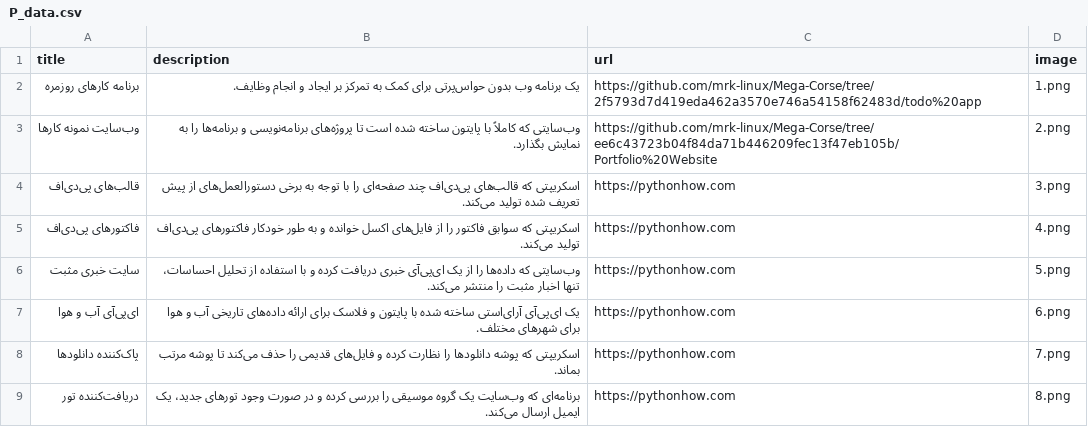
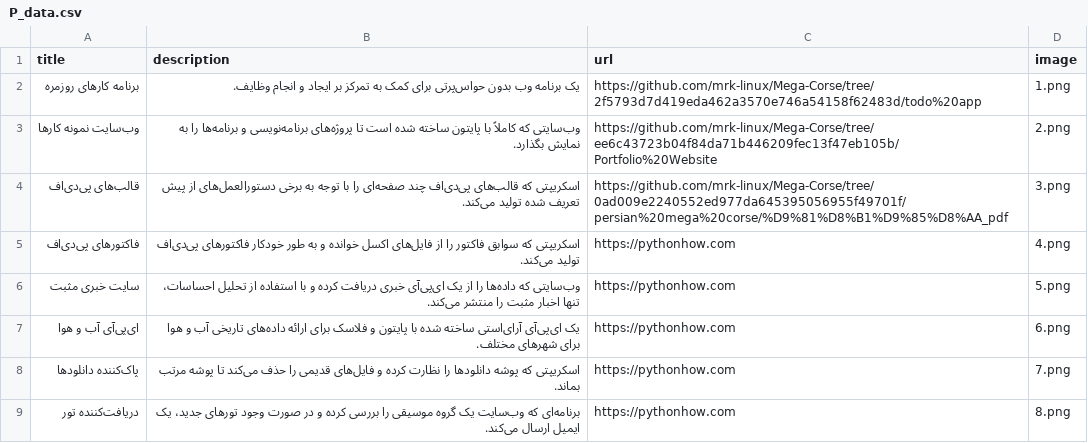
Before and after one commit to mrk-linux/Mega-Corse, a CSV file: persian mega corse/وب سایت نمونه کارها/P_data.csv, drawn as a sheet; only a part is shown.

Commit message:
update data.csv

```diff
--- a/persian mega corse/وب سایت نمونه کارها/P_data.csv
+++ b/persian mega corse/وب سایت نمونه کارها/P_data.csv
@@ -3,3 +3,3 @@ title;description;url;image
 وب‌سایت نمونه کارها;وب‌سایتی که کاملاً با پایتون ساخته شده است تا پروژه‌های برنامه‌نویسی و برنامه‌ها را به نمایش بگذارد.;https://github.com/mrk-linux/Mega-Corse/tree/ee6c43723b04f84da71b446209fec13f47eb105b/Portfolio%20Website;2.png
-قالب‌های پی‌دی‌اف;اسکریپتی که قالب‌های پی‌دی‌اف چند صفحه‌ای را با توجه به برخی دستورالعمل‌های از پیش تعریف شده تولید می‌کند.;https://pythonhow.com;3.png
+قالب‌های پی‌دی‌اف;اسکریپتی که قالب‌های پی‌دی‌اف چند صفحه‌ای را با توجه به برخی دستورالعمل‌های از پیش تعریف شده تولید می‌کند.;https://github.com/mrk-linux/Mega-Corse/tree/0ad009e2240552ed977da645395056955f49701f/persian%20mega%20corse/%D9%81%D8%B1%D9%85%D8%AA_pdf;3.png
 فاکتورهای پی‌دی‌اف;اسکریپتی که سوابق فاکتور را از فایل‌های اکسل خوانده و به طور خودکار فاکتورهای پی‌دی‌اف تولید می‌کند.;https://pythonhow.com;4.png
```
Also changed, not shown: Portfolio Website/data.csv.
